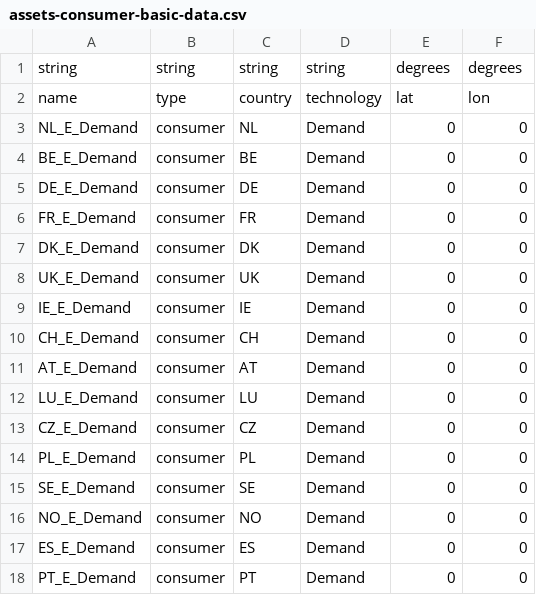
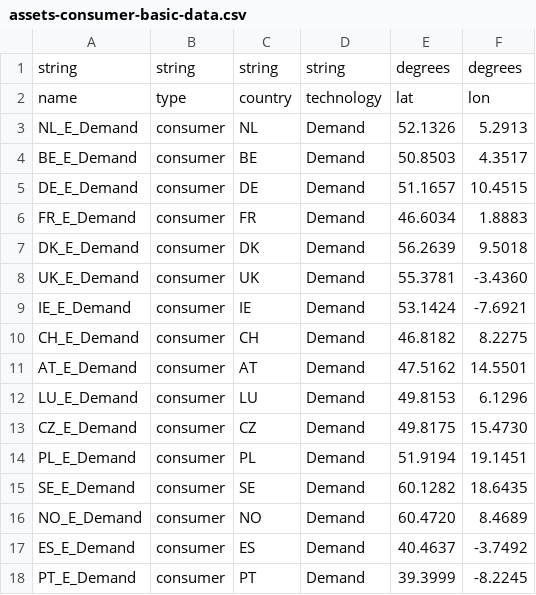
Before and after one commit to TulipaEnergy/Tulipa-OBZ-CaseStudy, a CSV file: user-input-files/assets-consumer-basic-data.csv, drawn as a sheet; only a part is shown; the diff covers the shown part only.

```diff
--- a/user-input-files/assets-consumer-basic-data.csv
+++ b/user-input-files/assets-consumer-basic-data.csv
@@ -2,17 +2,17 @@ string,string,string,string,degrees,degrees
 name,type,country,technology,lat,lon
-NL_E_Demand,consumer,NL,Demand,0,0
-BE_E_Demand,consumer,BE,Demand,0,0
-DE_E_Demand,consumer,DE,Demand,0,0
-FR_E_Demand,consumer,FR,Demand,0,0
-DK_E_Demand,consumer,DK,Demand,0,0
-UK_E_Demand,consumer,UK,Demand,0,0
-IE_E_Demand,consumer,IE,Demand,0,0
-CH_E_Demand,consumer,CH,Demand,0,0
-AT_E_Demand,consumer,AT,Demand,0,0
-LU_E_Demand,consumer,LU,Demand,0,0
-CZ_E_Demand,consumer,CZ,Demand,0,0
-PL_E_Demand,consumer,PL,Demand,0,0
-SE_E_Demand,consumer,SE,Demand,0,0
-NO_E_Demand,consumer,NO,Demand,0,0
-ES_E_Demand,consumer,ES,Demand,0,0
-PT_E_Demand,consumer,PT,Demand,0,0
+NL_E_Demand,consumer,NL,Demand,52.1326,5.2913
+BE_E_Demand,consumer,BE,Demand,50.8503,4.3517
+DE_E_Demand,consumer,DE,Demand,51.1657,10.4515
+FR_E_Demand,consumer,FR,Demand,46.6034,1.8883
+DK_E_Demand,consumer,DK,Demand,56.2639,9.5018
+UK_E_Demand,consumer,UK,Demand,55.3781,-3.4360
+IE_E_Demand,consumer,IE,Demand,53.1424,-7.6921
+CH_E_Demand,consumer,CH,Demand,46.8182,8.2275
+AT_E_Demand,consumer,AT,Demand,47.5162,14.5501
+LU_E_Demand,consumer,LU,Demand,49.8153,6.1296
+CZ_E_Demand,consumer,CZ,Demand,49.8175,15.4730
+PL_E_Demand,consumer,PL,Demand,51.9194,19.1451
+SE_E_Demand,consumer,SE,Demand,60.1282,18.6435
+NO_E_Demand,consumer,NO,Demand,60.4720,8.4689
+ES_E_Demand,consumer,ES,Demand,40.4637,-3.7492
+PT_E_Demand,consumer,PT,Demand,39.3999,-8.2245
```
Also changed, not shown: 28 edited cells elsewhere in this file, user-input-files/assets-hub-basic-data.csv, user-input-files/assets-producer-basic-data.csv, 1 other file.
